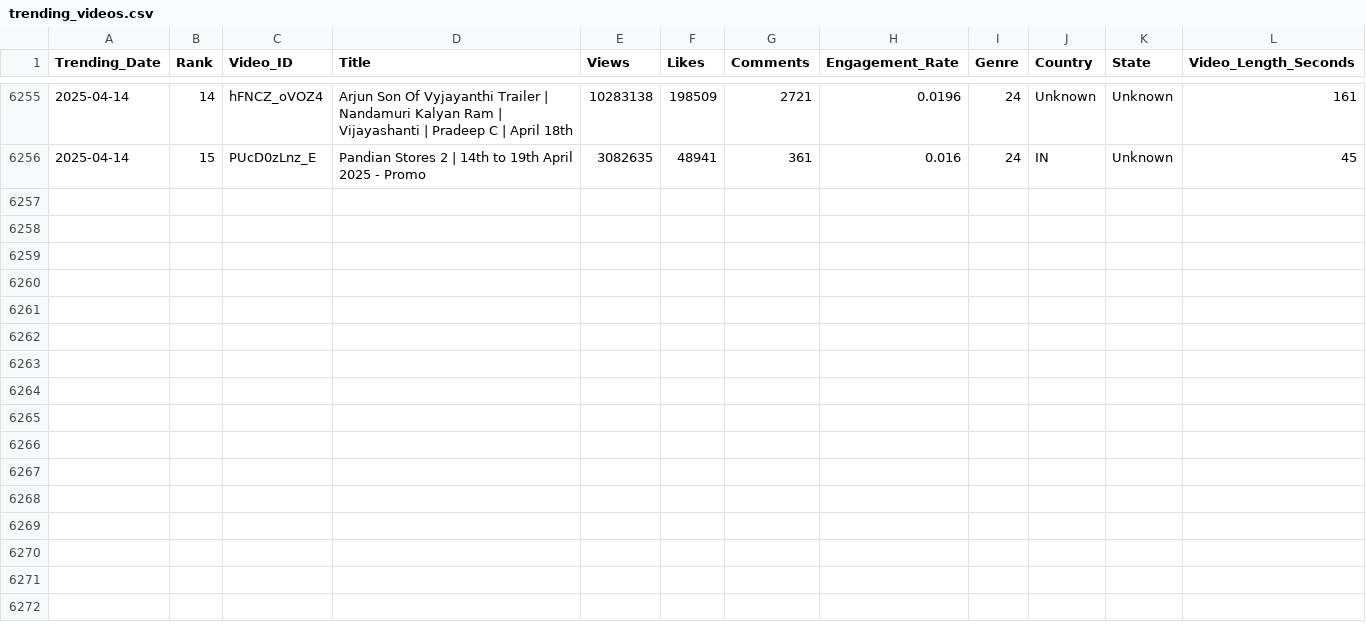
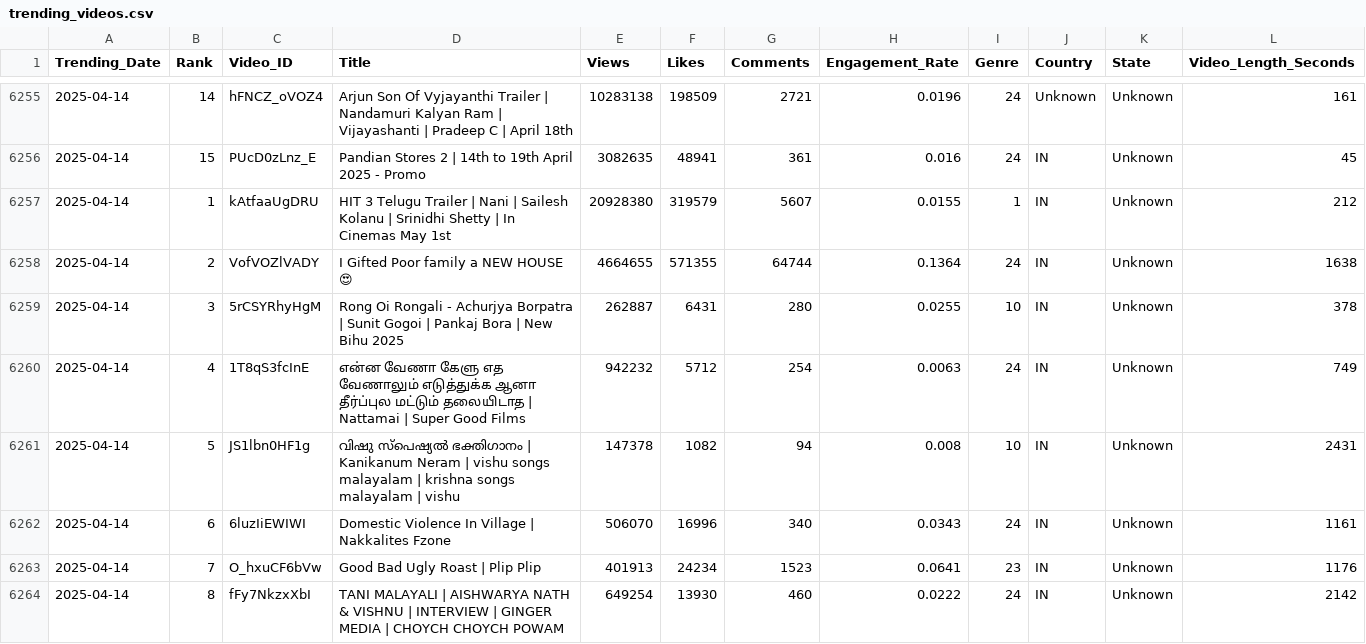
Before and after one commit to Sugesh-Raj/youtube-trend-analysis, a CSV file: trending_videos.csv, drawn as a sheet; only a part is shown, gaps mark what is left out; the diff covers the shown part only.

```diff
--- a/trending_videos.csv
+++ b/trending_videos.csv
@@ -6256 +6256,9 @@ Trending_Date,Rank,Video_ID,Title,Views,Likes,Comments,Engagement_Rate,Genre,Cou
 2025-04-14,15,PUcD0zLnz_E,Pandian Stores 2 | 14th to 19th April 2025 - Promo,3082635,48941,361,0.016,24,IN,Unknown,45
+2025-04-14,1,kAtfaaUgDRU,HIT 3 Telugu Trailer | Nani | Sailesh Kolanu | Srinidhi Shetty | In Cinemas May 1st,20928380,319579,5607,0.0155,1,IN,Unknown,212
+2025-04-14,2,VofVOZlVADY,I Gifted Poor family a NEW HOUSE 😍,4664655,571355,64744,0.1364,24,IN,Unknown,1638
+2025-04-14,3,5rCSYRhyHgM,Rong Oi Rongali - Achurjya Borpatra | Sunit Gogoi | Pankaj Bora | New Bihu 2025,262887,6431,280,0.0255,10,IN,Unknown,378
+2025-04-14,4,1T8qS3fcInE,என்ன வேணா கேளு எத வேணாலும் எடுத்துக்க ஆனா தீர்ப்புல மட்டும் தலையிடாத | Nattamai | Super Good Films,942232,5712,254,0.0063,24,IN,Unknown,749
+2025-04-14,5,JS1lbn0HF1g,വിഷു സ്പെഷ്യൽ ഭക്തിഗാനം | Kanikanum Neram | vishu songs malayalam | krishna songs malayalam | vishu,147378,1082,94,0.008,10,IN,Unknown,2431
+2025-04-14,6,6luzIiEWIWI,Domestic Violence In Village | Nakkalites Fzone,506070,16996,340,0.0343,24,IN,Unknown,1161
+2025-04-14,7,O_hxuCF6bVw,Good Bad Ugly Roast | Plip Plip,401913,24234,1523,0.0641,23,IN,Unknown,1176
+2025-04-14,8,fFy7NkzxXbI,TANI MALAYALI | AISHWARYA NATH & VISHNU | INTERVIEW | GINGER MEDIA |  CHOYCH CHOYCH POWAM,649254,13930,460,0.0222,24,IN,Unknown,2142
```
Also changed, not shown: 7 added rows elsewhere in this file.
